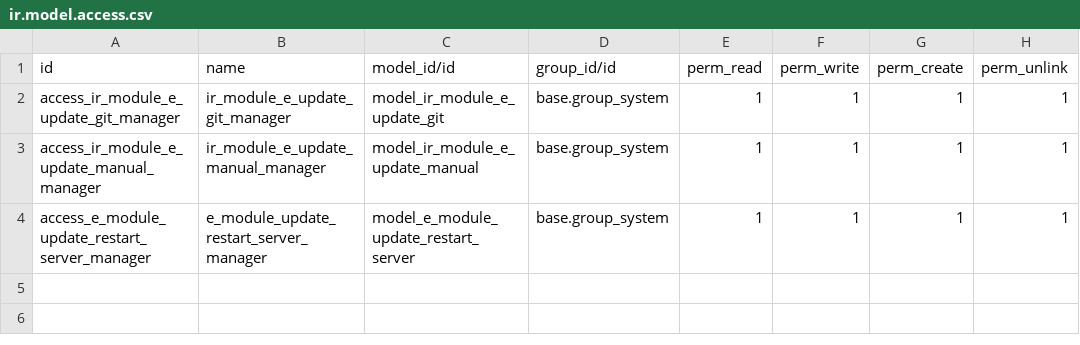
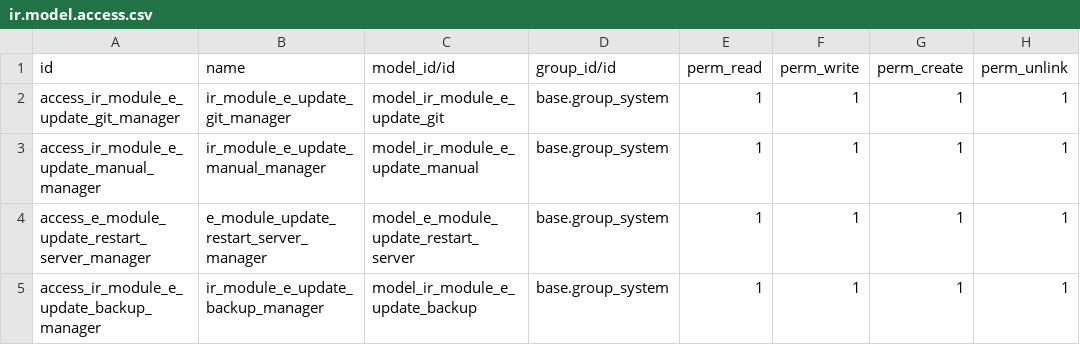
Before and after one commit to acevedoesteban999/eAddons, a CSV file: e_module_update/security/ir.model.access.csv, drawn as a sheet.

```diff
--- a/e_module_update/security/ir.model.access.csv
+++ b/e_module_update/security/ir.model.access.csv
@@ -4 +4,2 @@ access_ir_module_e_update_manual_manager,ir_module_e_update_manual_manager,model
 access_e_module_update_restart_server_manager,e_module_update_restart_server_manager,model_e_module_update_restart_server,base.group_system,1,1,1,1
+access_ir_module_e_update_backup_manager,ir_module_e_update_backup_manager,model_ir_module_e_update_backup,base.group_system,1,1,1,1
```
Also changed, not shown: 4 other files.
